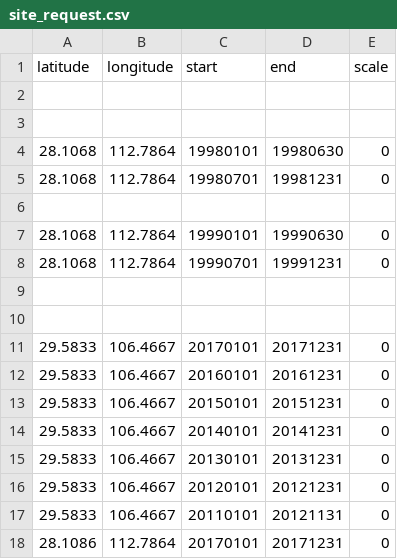
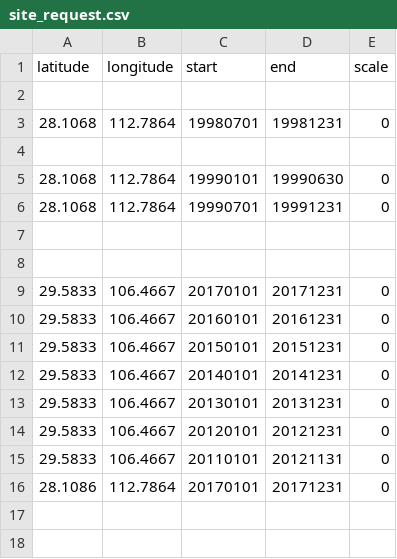
Before and after one commit to sunt05/ERA5-downloader, a CSV file: site_request.csv, drawn as a sheet; the diff names each change by its address in the sheet, - before the commit and + after, or states it on an @@ line.

Commit message:
Update site_request.csv

```diff
--- a/site_request.csv
+++ b/site_request.csv
-row 3: (empty)
-row 4: 28.1068 | 112.7864 | 19980101 | 19980630 | 0
```
